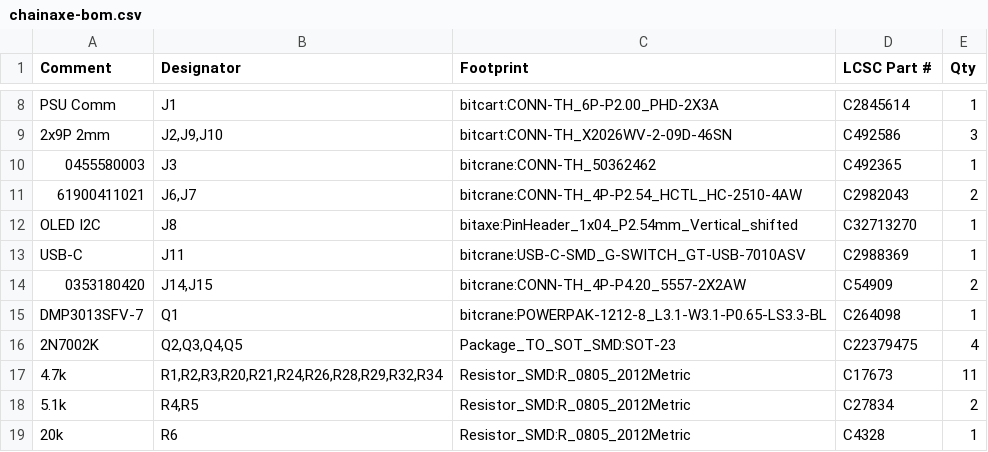
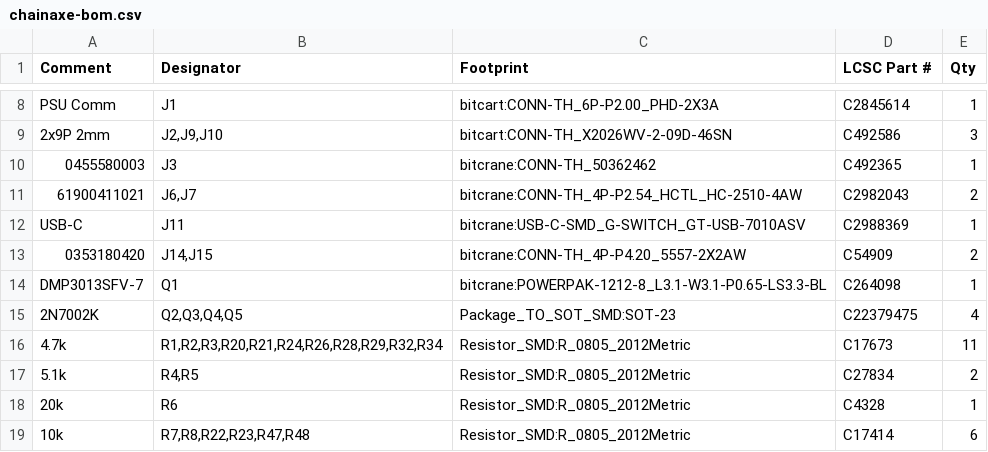
Before and after one commit to johnny9/chainaxe, a CSV file: mfg/assembly/chainaxe-bom.csv, drawn as a sheet; only a part is shown, gaps mark what is left out; the shorter side is filled out with more unchanged rows; the diff names each change by its address in the sheet, - before the commit and + after, or states it on an @@ line.

```diff
--- a/mfg/assembly/chainaxe-bom.csv
+++ b/mfg/assembly/chainaxe-bom.csv
-row 12: OLED I2C | J8 | bitaxe:PinHeader_1x04_P2.54mm_Vertical_shifted | C32713270 | 1
```
Also changed, not shown: mfg/assembly/chainaxe-cpl.csv.
